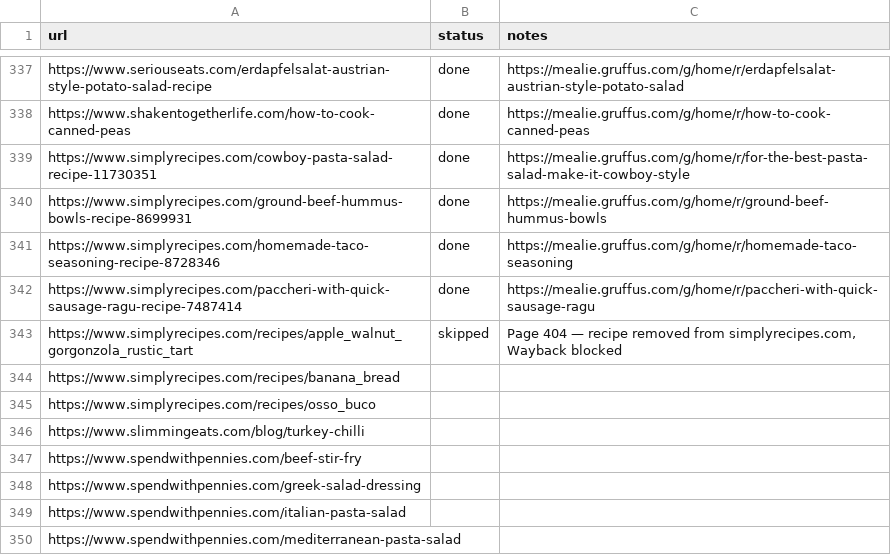
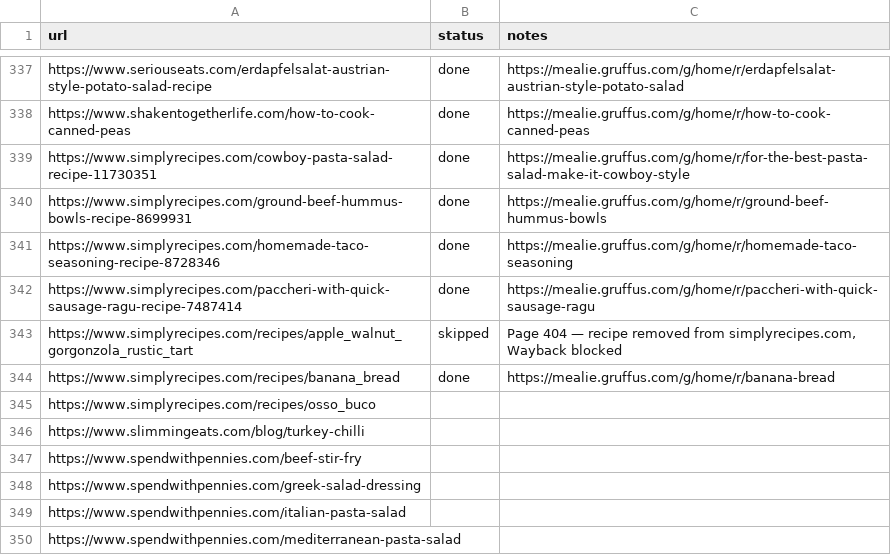
Before and after one commit to Gruffuss/MealieList, a CSV file: recipes.csv, drawn as a sheet; only a part is shown, gaps mark what is left out.

Commit message:
Mark Banana Bread done

```diff
--- a/recipes.csv
+++ b/recipes.csv
@@ -343,3 +343,3 @@ https://www.simplyrecipes.com/paccheri-with-quick-sausage-ragu-recipe-7487414,do
 https://www.simplyrecipes.com/recipes/apple_walnut_gorgonzola_rustic_tart,skipped,"Page 404 — recipe removed from simplyrecipes.com, Wayback blocked"
-https://www.simplyrecipes.com/recipes/banana_bread,,
+https://www.simplyrecipes.com/recipes/banana_bread,done,https://mealie.gruffus.com/g/home/r/banana-bread
 https://www.simplyrecipes.com/recipes/osso_buco,,
```
